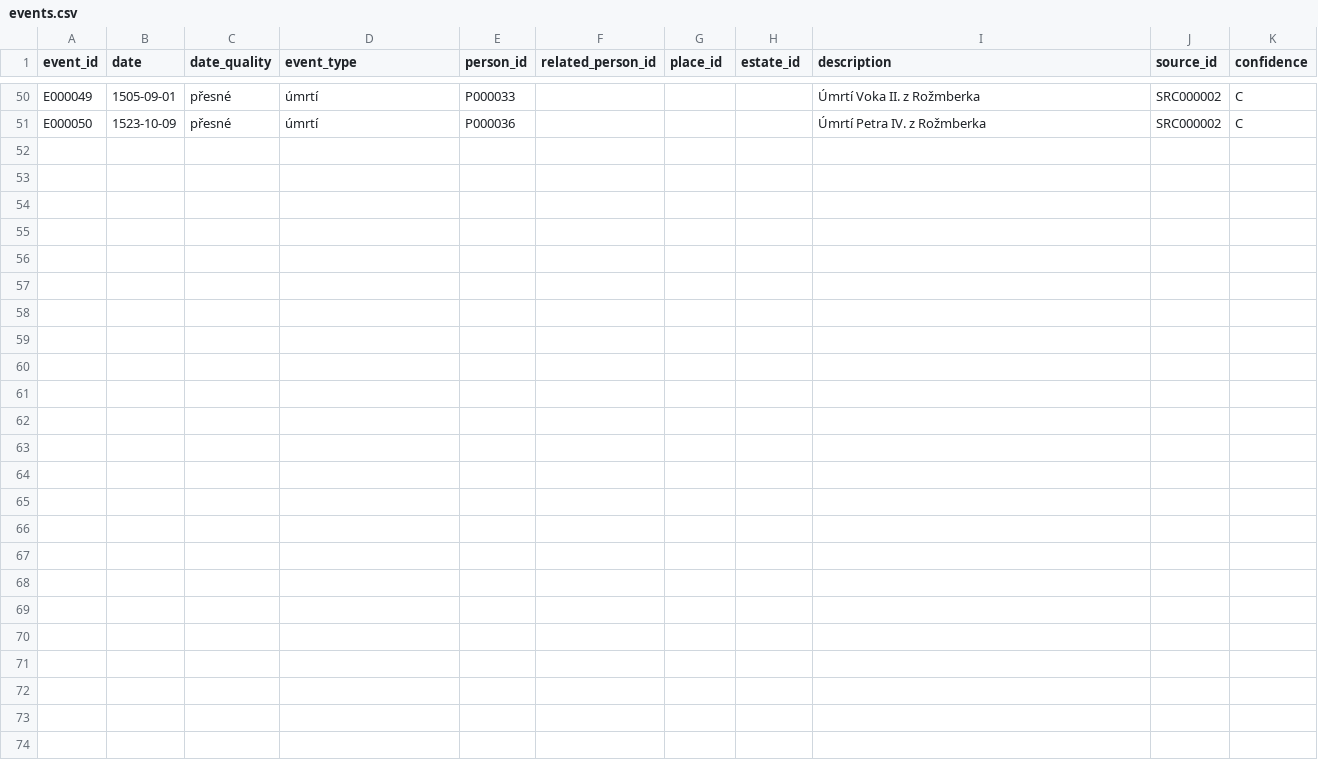
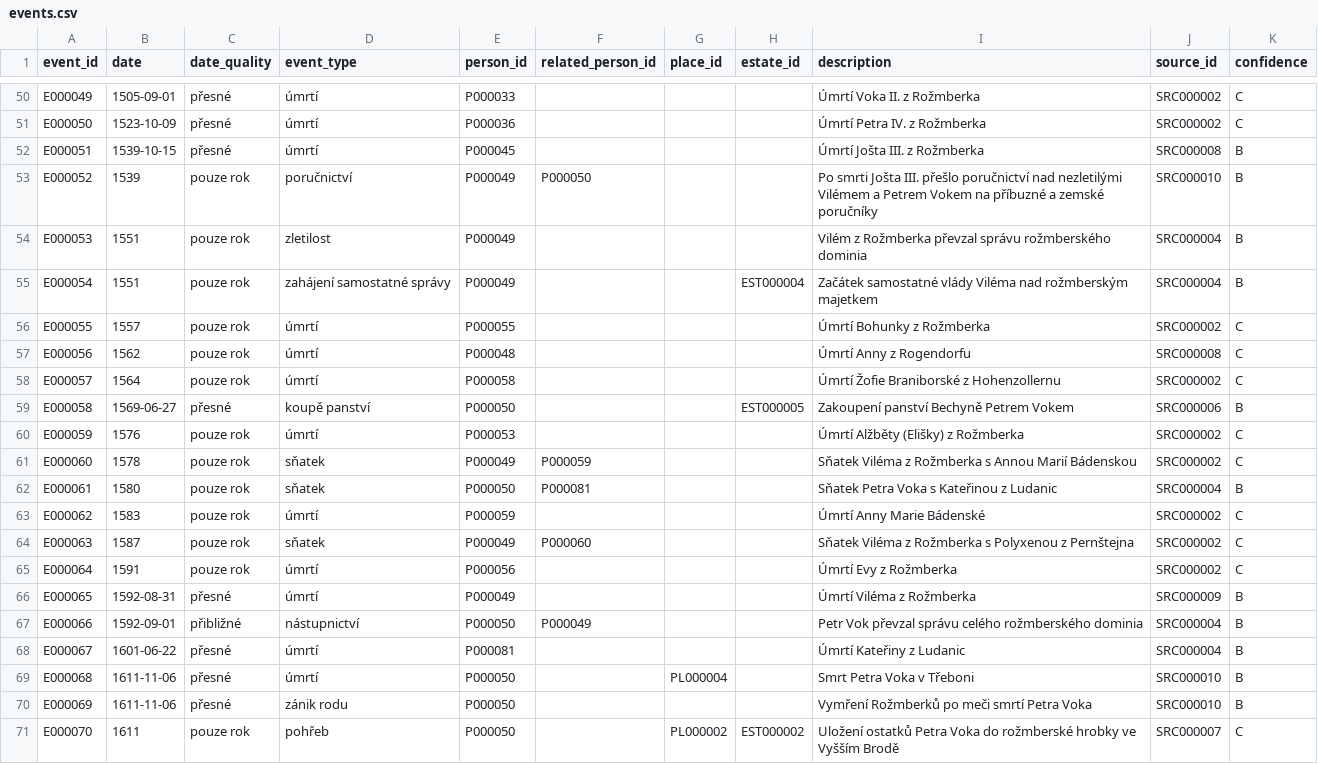
Before and after one commit to peterpistulka/Rozmberkove-, a CSV file: data/events.csv, drawn as a sheet; only a part is shown, gaps mark what is left out; the diff names each change by its address in the sheet, - before the commit and + after, or states it on an @@ line.

Commit message:
Update events.csv

```diff
--- a/data/events.csv
+++ b/data/events.csv
+row 52: E000051 | 1539-10-15 | přesné | úmrtí | P000045 |  |  |  | Úmrtí Jošta III. z Rožmberka | SRC000008 | B
+row 53: E000052 | 1539 | pouze rok | poručnictví | P000049 | P000050 |  |  | Po smrti Jošta III. přešlo poručnictví nad nezletilými Vilémem a Petrem Vokem na příbuzné a zemské poručníky | SRC000010 | B
+row 54: E000053 | 1551 | pouze rok | zletilost | P000049 |  |  |  | Vilém z Rožmberka převzal správu rožmberského dominia | SRC000004 | B
+row 55: E000054 | 1551 | pouze rok | zahájení samostatné správy | P000049 |  |  | EST000004 | Začátek samostatné vlády Viléma nad rožmberským majetkem | SRC000004 | B
+row 56: E000055 | 1557 | pouze rok | úmrtí | P000055 |  |  |  | Úmrtí Bohunky z Rožmberka | SRC000002 | C
+row 57: E000056 | 1562 | pouze rok | úmrtí | P000048 |  |  |  | Úmrtí Anny z Rogendorfu | SRC000008 | C
+row 58: E000057 | 1564 | pouze rok | úmrtí | P000058 |  |  |  | Úmrtí Žofie Braniborské z Hohenzollernu | SRC000002 | C
+row 59: E000058 | 1569-06-27 | přesné | koupě panství | P000050 |  |  | EST000005 | Zakoupení panství Bechyně Petrem Vokem | SRC000006 | B
+row 60: E000059 | 1576 | pouze rok | úmrtí | P000053 |  |  |  | Úmrtí Alžběty (Elišky) z Rožmberka | SRC000002 | C
+row 61: E000060 | 1578 | pouze rok | sňatek | P000049 | P000059 |  |  | Sňatek Viléma z Rožmberka s Annou Marií Bádenskou | SRC000002 | C
+row 62: E000061 | 1580 | pouze rok | sňatek | P000050 | P000081 |  |  | Sňatek Petra Voka s Kateřinou z Ludanic | SRC000004 | B
+row 63: E000062 | 1583 | pouze rok | úmrtí | P000059 |  |  |  | Úmrtí Anny Marie Bádenské | SRC000002 | C
+row 64: E000063 | 1587 | pouze rok | sňatek | P000049 | P000060 |  |  | Sňatek Viléma z Rožmberka s Polyxenou z Pernštejna | SRC000002 | C
+row 65: E000064 | 1591 | pouze rok | úmrtí | P000056 |  |  |  | Úmrtí Evy z Rožmberka | SRC000002 | C
+row 66: E000065 | 1592-08-31 | přesné | úmrtí | P000049 |  |  |  | Úmrtí Viléma z Rožmberka | SRC000009 | B
+row 67: E000066 | 1592-09-01 | přibližné | nástupnictví | P000050 | P000049 |  |  | Petr Vok převzal správu celého rožmberského dominia | SRC000004 | B
+row 68: E000067 | 1601-06-22 | přesné | úmrtí | P000081 |  |  |  | Úmrtí Kateřiny z Ludanic | SRC000004 | B
+row 69: E000068 | 1611-11-06 | přesné | úmrtí | P000050 |  | PL000004 |  | Smrt Petra Voka v Třeboni | SRC000010 | B
+row 70: E000069 | 1611-11-06 | přesné | zánik rodu | P000050 |  |  |  | Vymření Rožmberků po meči smrtí Petra Voka | SRC000010 | B
+row 71: E000070 | 1611 | pouze rok | pohřeb | P000050 |  | PL000002 | EST000002 | Uložení ostatků Petra Voka do rožmberské hrobky ve Vyšším Brodě | SRC000007 | C
```
